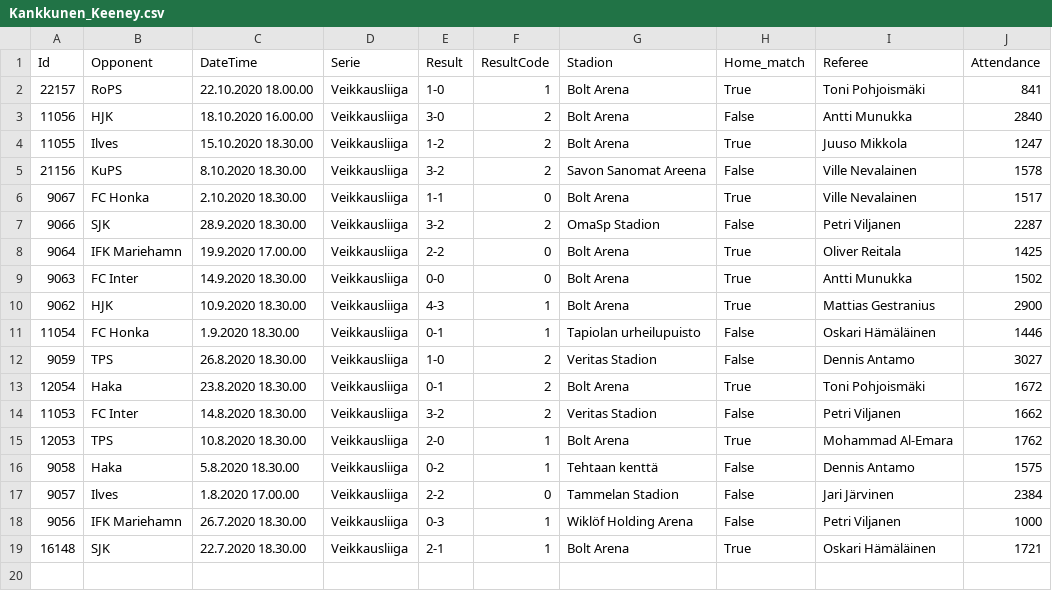
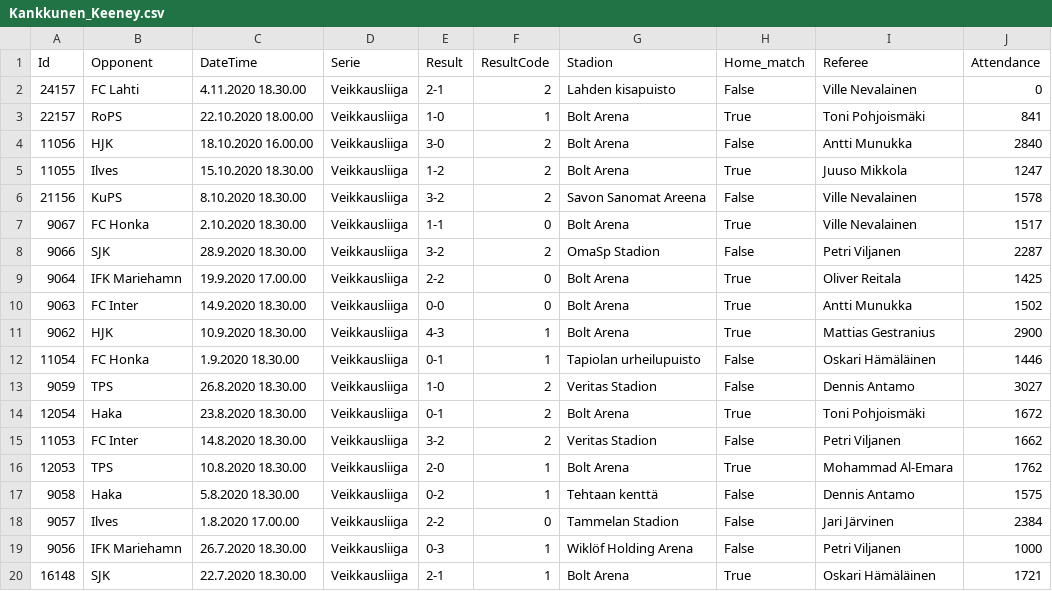
Before and after one commit to TopiasKuosmanen/HIFK_stats, a CSV file: Results/ResultsByManagers/Kankkunen_Keeney.csv, drawn as a sheet.

```diff
--- a/Results/ResultsByManagers/Kankkunen_Keeney.csv
+++ b/Results/ResultsByManagers/Kankkunen_Keeney.csv
@@ -1,2 +1,3 @@
 Id,Opponent,DateTime,Serie,Result,ResultCode,Stadion,Home_match,Referee,Attendance
+24157,FC Lahti,4.11.2020 18.30.00,Veikkausliiga,2-1,2,Lahden kisapuisto,False,Ville Nevalainen,0
 22157,RoPS,22.10.2020 18.00.00,Veikkausliiga,1-0,1,Bolt Arena,True,Toni Pohjoismäki,841
```
Also changed, not shown: Goals/GoalsByManagers/KankkunenKeeney.csv, Goals/Veikkausliiga/AllGoalsVeikkausliiga.csv, 32 other files.
